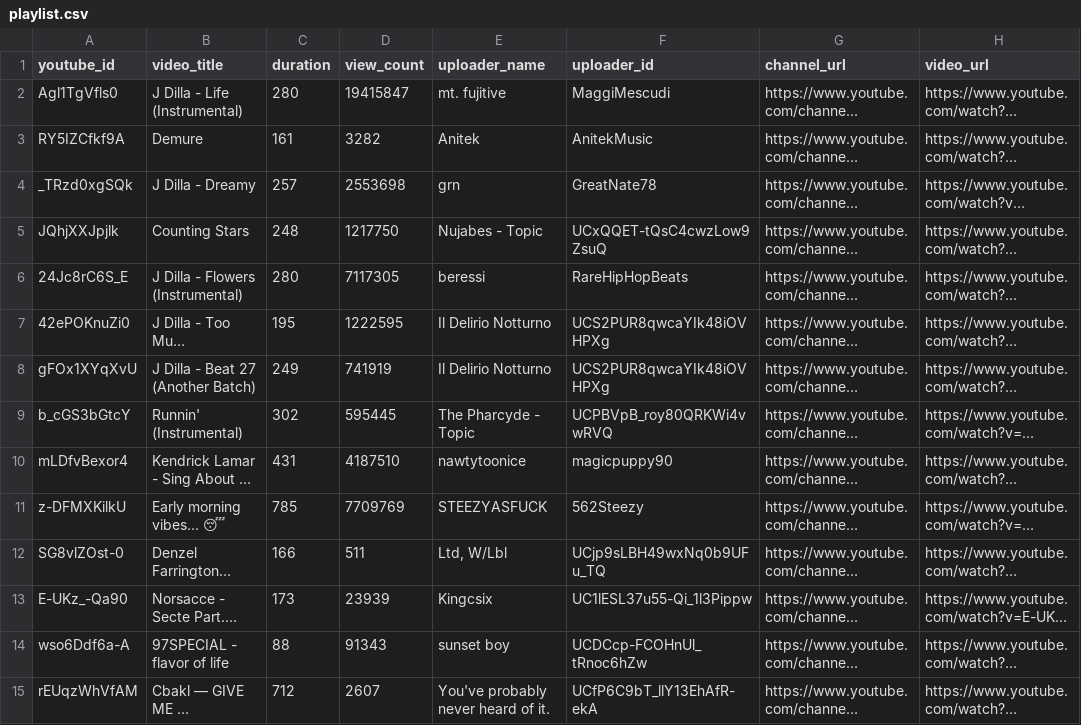
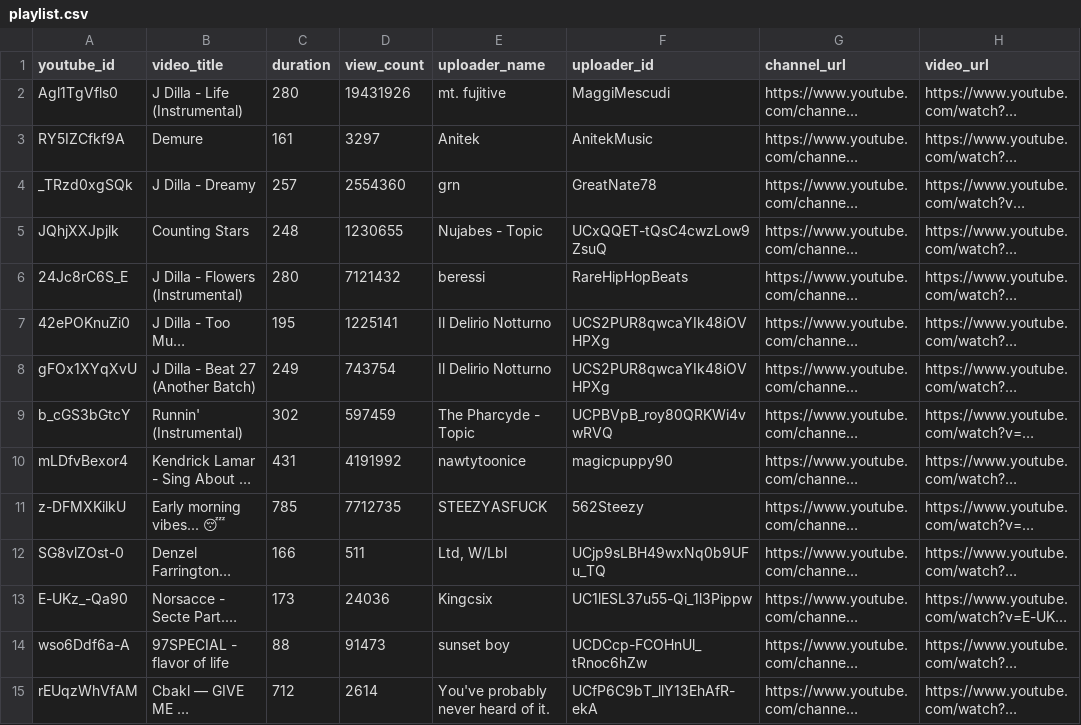
Before and after one commit to Sandai64/data, a CSV file: v1/erwan-old-shool-bops/playlist.csv, drawn as a sheet; only a part is shown; long unchanged cells end in …; the diff covers the shown part only; the diff names each change by its address in the sheet, - before the commit and + after, or states it on an @@ line.

```diff
--- a/v1/erwan-old-shool-bops/playlist.csv
+++ b/v1/erwan-old-shool-bops/playlist.csv
-D2 (view_count): 19415847
+D2 (view_count): 19431926
-D3 (view_count): 3282
+D3 (view_count): 3297
-D4 (view_count): 2553698
+D4 (view_count): 2554360
-D5 (view_count): 1217750
+D5 (view_count): 1230655
-D6 (view_count): 7117305
+D6 (view_count): 7121432
-D7 (view_count): 1222595
+D7 (view_count): 1225141
-D8 (view_count): 741919
+D8 (view_count): 743754
-D9 (view_count): 595445
+D9 (view_count): 597459
-D10 (view_count): 4187510
+D10 (view_count): 4191992
-D11 (view_count): 7709769
+D11 (view_count): 7712735
-D13 (view_count): 23939
+D13 (view_count): 24036
-D14 (view_count): 91343
+D14 (view_count): 91473
-D15 (view_count): 2607
+D15 (view_count): 2614
```
Also changed, not shown: 16 edited cells elsewhere in this file, v1/erwan-dnb-stash/playlist.csv, v1/erwan-house-stash/playlist.csv, 10 other files.
